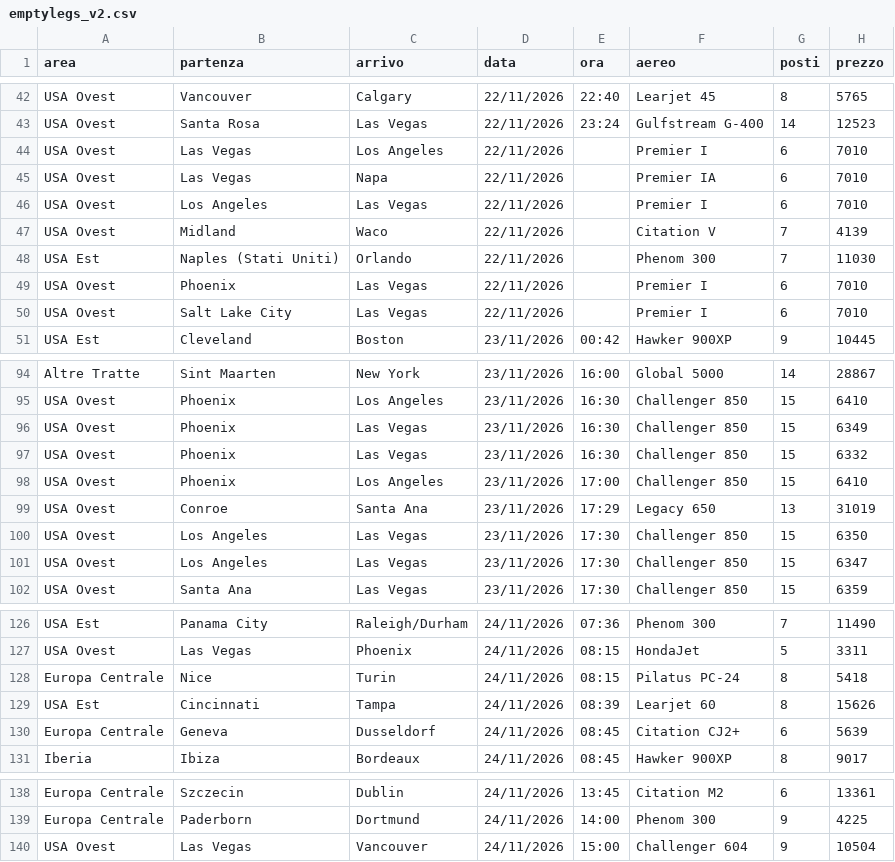
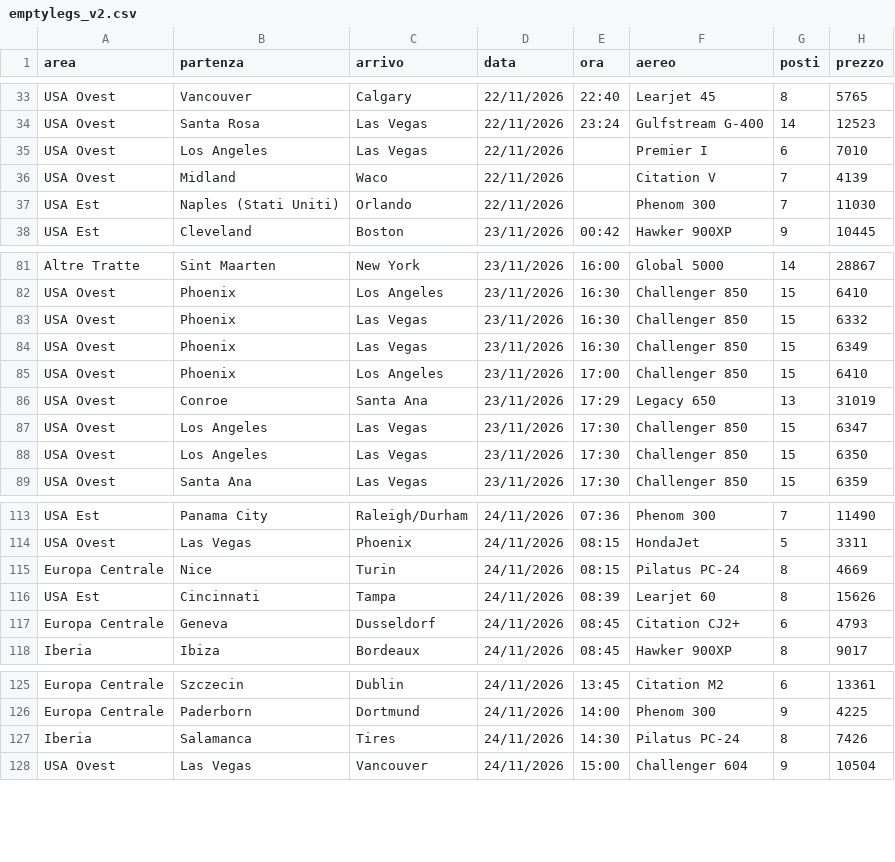
Before and after one commit to Stefano-1898/ypj-emptylegs, a CSV file: data/emptylegs_v2.csv, drawn as a sheet; only a part is shown, gaps mark what is left out; the diff covers the shown part only.

```diff
--- a/data/emptylegs_v2.csv
+++ b/data/emptylegs_v2.csv
@@ -43,4 +34,2 @@ USA Ovest,Vancouver,Calgary,22/11/2026,22:40,Learjet 45,8,5765
 USA Ovest,Santa Rosa,Las Vegas,22/11/2026,23:24,Gulfstream G-400,14,12523
-USA Ovest,Las Vegas,Los Angeles,22/11/2026,,Premier I,6,7010
-USA Ovest,Las Vegas,Napa,22/11/2026,,Premier IA,6,7010
 USA Ovest,Los Angeles,Las Vegas,22/11/2026,,Premier I,6,7010
@@ -48,4 +37,2 @@ USA Ovest,Midland,Waco,22/11/2026,,Citation V,7,4139
 USA Est,Naples (Stati Uniti),Orlando,22/11/2026,,Phenom 300,7,11030
-USA Ovest,Phoenix,Las Vegas,22/11/2026,,Premier I,6,7010
-USA Ovest,Salt Lake City,Las Vegas,22/11/2026,,Premier I,6,7010
 USA Est,Cleveland,Boston,23/11/2026,00:42,Hawker 900XP,9,10445
@@ -95,8 +82,8 @@ Altre Tratte,Sint Maarten,New York,23/11/2026,16:00,Global 5000,14,28867
 USA Ovest,Phoenix,Los Angeles,23/11/2026,16:30,Challenger 850,15,6410
+USA Ovest,Phoenix,Las Vegas,23/11/2026,16:30,Challenger 850,15,6332
 USA Ovest,Phoenix,Las Vegas,23/11/2026,16:30,Challenger 850,15,6349
-USA Ovest,Phoenix,Las Vegas,23/11/2026,16:30,Challenger 850,15,6332
 USA Ovest,Phoenix,Los Angeles,23/11/2026,17:00,Challenger 850,15,6410
 USA Ovest,Conroe,Santa Ana,23/11/2026,17:29,Legacy 650,13,31019
+USA Ovest,Los Angeles,Las Vegas,23/11/2026,17:30,Challenger 850,15,6347
 USA Ovest,Los Angeles,Las Vegas,23/11/2026,17:30,Challenger 850,15,6350
-USA Ovest,Los Angeles,Las Vegas,23/11/2026,17:30,Challenger 850,15,6347
 USA Ovest,Santa Ana,Las Vegas,23/11/2026,17:30,Challenger 850,15,6359
@@ -127,5 +114,5 @@ USA Est,Panama City,Raleigh/Durham,24/11/2026,07:36,Phenom 300,7,11490
 USA Ovest,Las Vegas,Phoenix,24/11/2026,08:15,HondaJet,5,3311
-Europa Centrale,Nice,Turin,24/11/2026,08:15,Pilatus PC-24,8,5418
+Europa Centrale,Nice,Turin,24/11/2026,08:15,Pilatus PC-24,8,4669
 USA Est,Cincinnati,Tampa,24/11/2026,08:39,Learjet 60,8,15626
-Europa Centrale,Geneva,Dusseldorf,24/11/2026,08:45,Citation CJ2+,6,5639
+Europa Centrale,Geneva,Dusseldorf,24/11/2026,08:45,Citation CJ2+,6,4793
 Iberia,Ibiza,Bordeaux,24/11/2026,08:45,Hawker 900XP,8,9017
@@ -139,2 +126,3 @@ Europa Centrale,Szczecin,Dublin,24/11/2026,13:45,Citation M2,6,13361
 Europa Centrale,Paderborn,Dortmund,24/11/2026,14:00,Phenom 300,9,4225
+Iberia,Salamanca,Tires,24/11/2026,14:30,Pilatus PC-24,8,7426
 USA Ovest,Las Vegas,Vancouver,24/11/2026,15:00,Challenger 604,9,10504
```
Also changed, not shown: 3 added rows, 12 removed rows, 1 moved row and 1 edited cell elsewhere in this file, data/emptylegs.csv, 4 other files.
